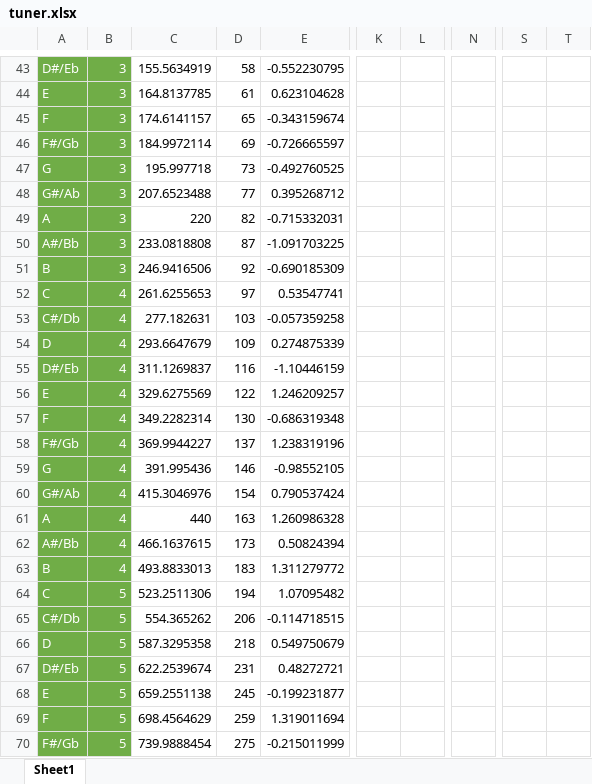
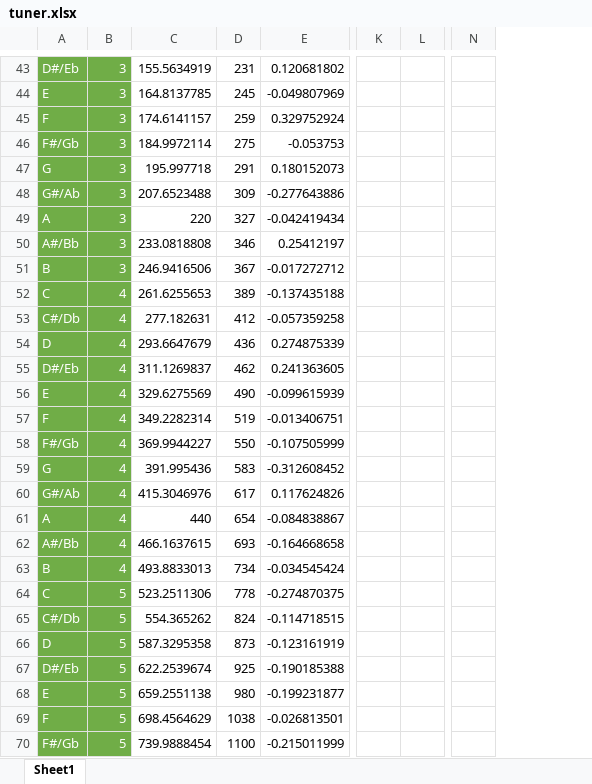
Before and after one commit to alfredobaganha/SimpleTuner, an Excel workbook: excel/tuner.xlsx, sheet Sheet1, drawn as a sheet; only a part is shown, gaps mark what is left out; values as stored, in another font and other column widths than the file's, no borders; conditional formats not drawn; removed rows and columns are numbered as before the commit, all else as after; the diff covers the shown part only; the diff names each change by its address in the sheet, - before the commit and + after, or states it on an @@ line.

```diff
--- a/excel/tuner.xlsx (sheet Sheet1)
+++ b/excel/tuner.xlsx (sheet Sheet1)
-column E, rows 43-70: -0.552230795 | 0.623104628 | -0.343159674 | -0.726665597 | -0.492760525 | 0.395268712 | -0.715332031 | -1.091703225 | -0.690185309 | 0.53547741 | -0.057359258 | 0.274875339 | -1.10446159 | 1.246209257 | -0.686319348 | 1.238319196 | -0.98552105 | 0.790537424 | 1.260986328 | 0.50824394 | 1.311279772 | 1.07095482 | -0.114718515 | 0.549750679 | 0.48272721 | -0.199231877 | 1.319011694 | -0.215011999
+column E, rows 43-70: 0.120681802 | -0.049807969 | 0.329752924 | -0.053753 | 0.180152073 | -0.277643886 | -0.042419434 | 0.25412197 | -0.017272712 | -0.137435188 | -0.057359258 | 0.274875339 | 0.241363605 | -0.099615939 | -0.013406751 | -0.107505999 | -0.312608452 | 0.117624826 | -0.084838867 | -0.164668658 | -0.034545424 | -0.274870375 | -0.114718515 | -0.123161919 | -0.190185388 | -0.199231877 | -0.026813501 | -0.215011999
-column K, empty
-column L, empty
+column K, empty
+column L, empty
-column N, empty
+column N, empty
-column S, empty
-column T, empty
-D43: 58
+D43: 231
-D44: 61
+D44: 245
-D45: 65
+D45: 259
-D46: 69
+D46: 275
-D47: 73
+D47: 291
-D48: 77
+D48: 309
-D49: 82
+D49: 327
-D50: 87
+D50: 346
-D51: 92
+D51: 367
-D52: 97
+D52: 389
-D53: 103
+D53: 412
-D54: 109
+D54: 436
-D55: 116
+D55: 462
-D56: 122
+D56: 490
-D57: 130
+D57: 519
-D58: 137
+D58: 550
-D59: 146
+D59: 583
-D60: 154
+D60: 617
-D61: 163
+D61: 654
-D62: 173
+D62: 693
-D63: 183
+D63: 734
-D64: 194
+D64: 778
-D65: 206
+D65: 824
-D66: 218
+D66: 873
-D67: 231
+D67: 925
-D68: 245
+D68: 980
-D69: 259
+D69: 1038
-D70: 275
+D70: 1100
```
Also changed, not shown: 90 edited cells and cell formats elsewhere in this sheet, 6 other files.
